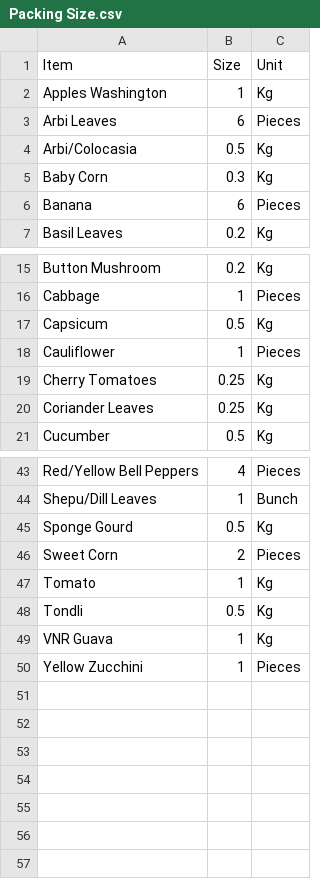
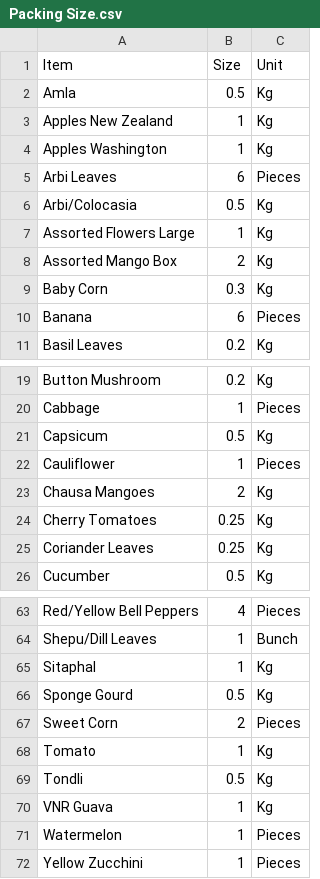
Before and after one commit to ads1419/zoho-bhor-farms, a CSV file: database/Packing Size.csv, drawn as a sheet; only a part is shown, gaps mark what is left out; the diff covers the shown part only; the diff names each change by its address in the sheet, - before the commit and + after, or states it on an @@ line.

```diff
--- a/database/Packing Size.csv
+++ b/database/Packing Size.csv
+row 2: Amla | 0.5 | Kg
+row 3: Apples New Zealand | 1 | Kg
+row 7: Assorted Flowers Large | 1 | Kg
+row 8: Assorted Mango Box | 2 | Kg
+row 23: Chausa Mangoes | 2 | Kg
+row 65: Sitaphal | 1 | Kg
+row 71: Watermelon | 1 | Pieces
```
Also changed, not shown: 15 added rows elsewhere in this file, 1 other file.
